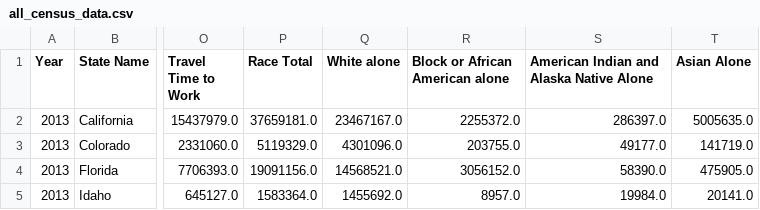
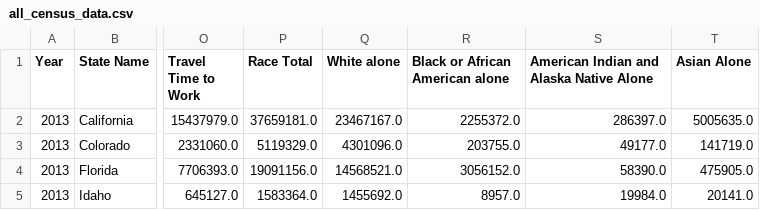
Before and after one commit to J3N1/UCI-Project-1-Team7, a CSV file: Data/all_census_data.csv, drawn as a sheet; only a part is shown, gaps mark what is left out; the diff names each change by its address in the sheet, - before the commit and + after, or states it on an @@ line.

Commit message:
fixed names for dataFrame and Black

```diff
--- a/Data/all_census_data.csv
+++ b/Data/all_census_data.csv
-R1: Block or African American alone
+R1: Black or African American alone
```
Also changed, not shown: 2 other files.
